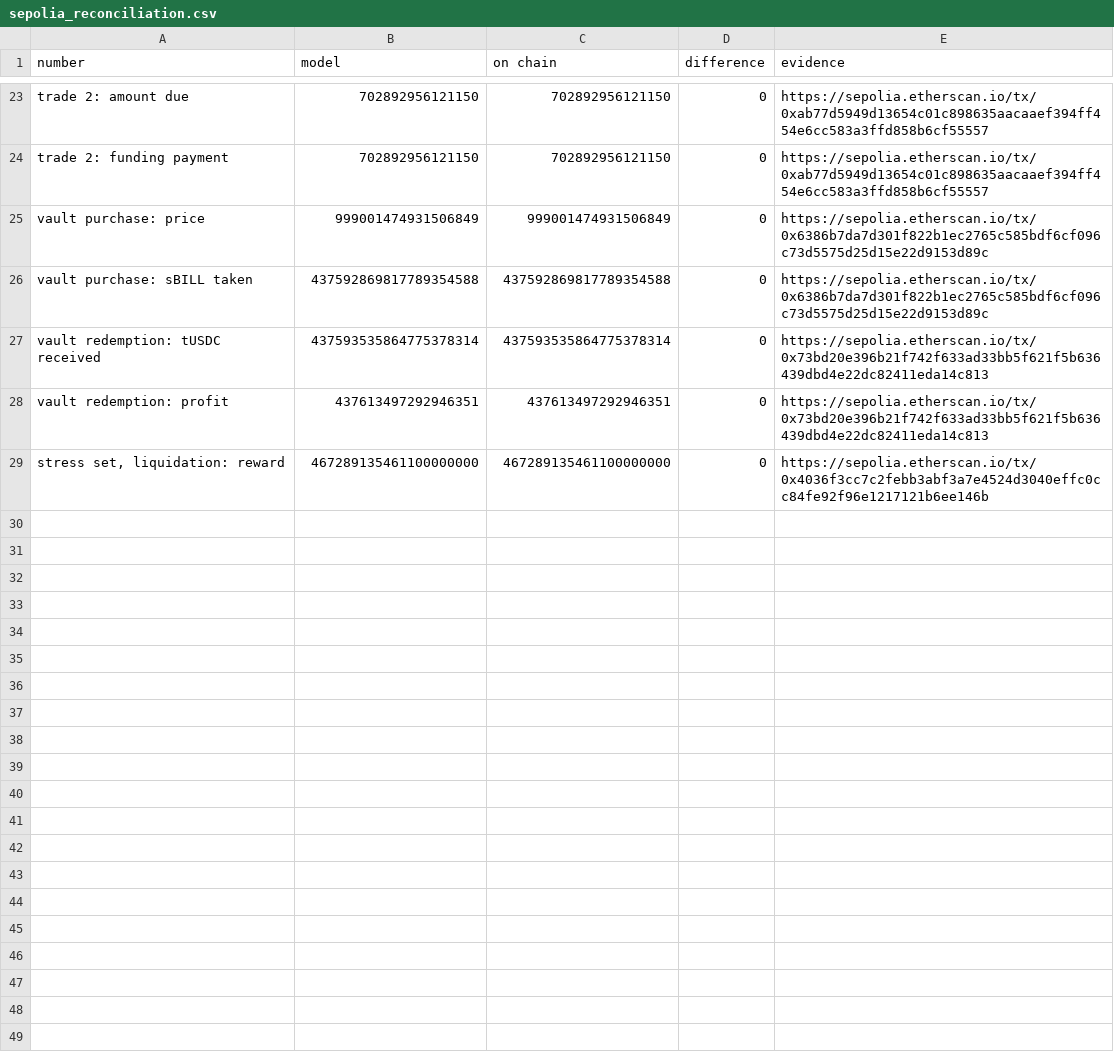
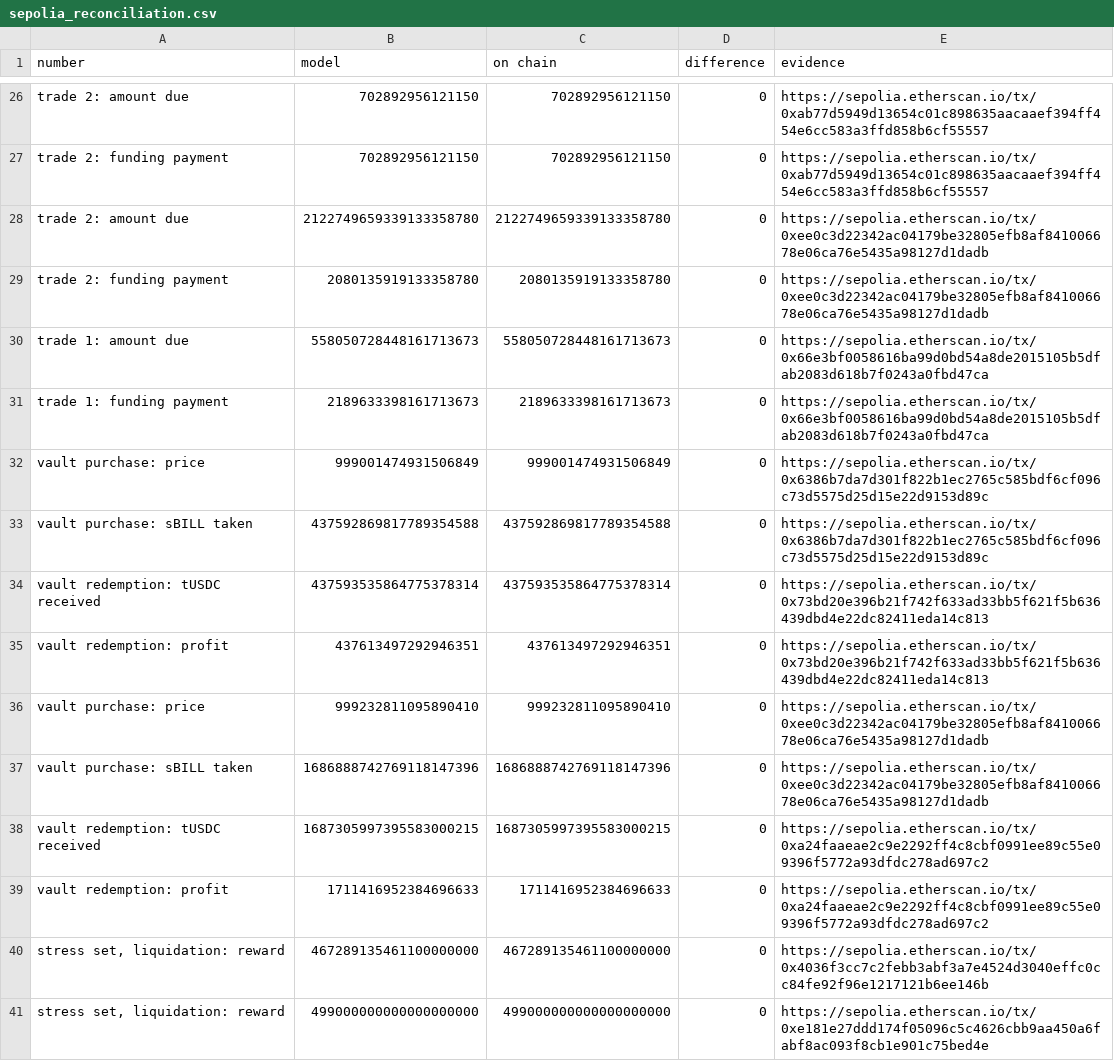
Before and after one commit to Psaikishore/WeekendMarginDemo, a CSV file: docs/data/sepolia_reconciliation.csv, drawn as a sheet; only a part is shown, gaps mark what is left out; the diff covers the shown part only.

```diff
--- a/docs/data/sepolia_reconciliation.csv
+++ b/docs/data/sepolia_reconciliation.csv
@@ -24,2 +27,6 @@ trade 2: amount due,702892956121150,702892956121150,0,https://sepolia.etherscan.
 trade 2: funding payment,702892956121150,702892956121150,0,https://sepolia.etherscan.io/tx/0xab77d5949d13654c01c898635aacaaef394ff454e6cc583a3ffd858b6cf55557
+trade 2: amount due,2122749659339133358780,2122749659339133358780,0,https://sepolia.etherscan.io/tx/0xee0c3d22342ac04179be32805efb8af841006678e06ca76e5435a98127d1dadb
+trade 2: funding payment,2080135919133358780,2080135919133358780,0,https://sepolia.etherscan.io/tx/0xee0c3d22342ac04179be32805efb8af841006678e06ca76e5435a98127d1dadb
+trade 1: amount due,558050728448161713673,558050728448161713673,0,https://sepolia.etherscan.io/tx/0x66e3bf0058616ba99d0bd54a8de2015105b5dfab2083d618b7f0243a0fbd47ca
+trade 1: funding payment,2189633398161713673,2189633398161713673,0,https://sepolia.etherscan.io/tx/0x66e3bf0058616ba99d0bd54a8de2015105b5dfab2083d618b7f0243a0fbd47ca
 vault purchase: price,999001474931506849,999001474931506849,0,https://sepolia.etherscan.io/tx/0x6386b7da7d301f822b1ec2765c585bdf6cf096c73d5575d25d15e22d9153d89c
@@ -28,2 +35,7 @@ vault redemption: tUSDC received,437593535864775378314,437593535864775378314,0,h
 vault redemption: profit,437613497292946351,437613497292946351,0,https://sepolia.etherscan.io/tx/0x73bd20e396b21f742f633ad33bb5f621f5b636439dbd4e22dc82411eda14c813
+vault purchase: price,999232811095890410,999232811095890410,0,https://sepolia.etherscan.io/tx/0xee0c3d22342ac04179be32805efb8af841006678e06ca76e5435a98127d1dadb
+vault purchase: sBILL taken,1686888742769118147396,1686888742769118147396,0,https://sepolia.etherscan.io/tx/0xee0c3d22342ac04179be32805efb8af841006678e06ca76e5435a98127d1dadb
+vault redemption: tUSDC received,1687305997395583000215,1687305997395583000215,0,https://sepolia.etherscan.io/tx/0xa24faaeae2c9e2292ff4c8cbf0991ee89c55e09396f5772a93dfdc278ad697c2
+vault redemption: profit,1711416952384696633,1711416952384696633,0,https://sepolia.etherscan.io/tx/0xa24faaeae2c9e2292ff4c8cbf0991ee89c55e09396f5772a93dfdc278ad697c2
 "stress set, liquidation: reward",467289135461100000000,467289135461100000000,0,https://sepolia.etherscan.io/tx/0x4036f3cc7c2febb3abf3a7e4524d3040effc0cc84fe92f96e1217121b6ee146b
+"stress set, liquidation: reward",499000000000000000000,499000000000000000000,0,https://sepolia.etherscan.io/tx/0xe181e27ddd174f05096c5c4626cbb9aa450a6fabf8ac093f8cb1e901c75bed4e
```
Also changed, not shown: 3 added rows and 30 edited cells elsewhere in this file, 13 other files.
